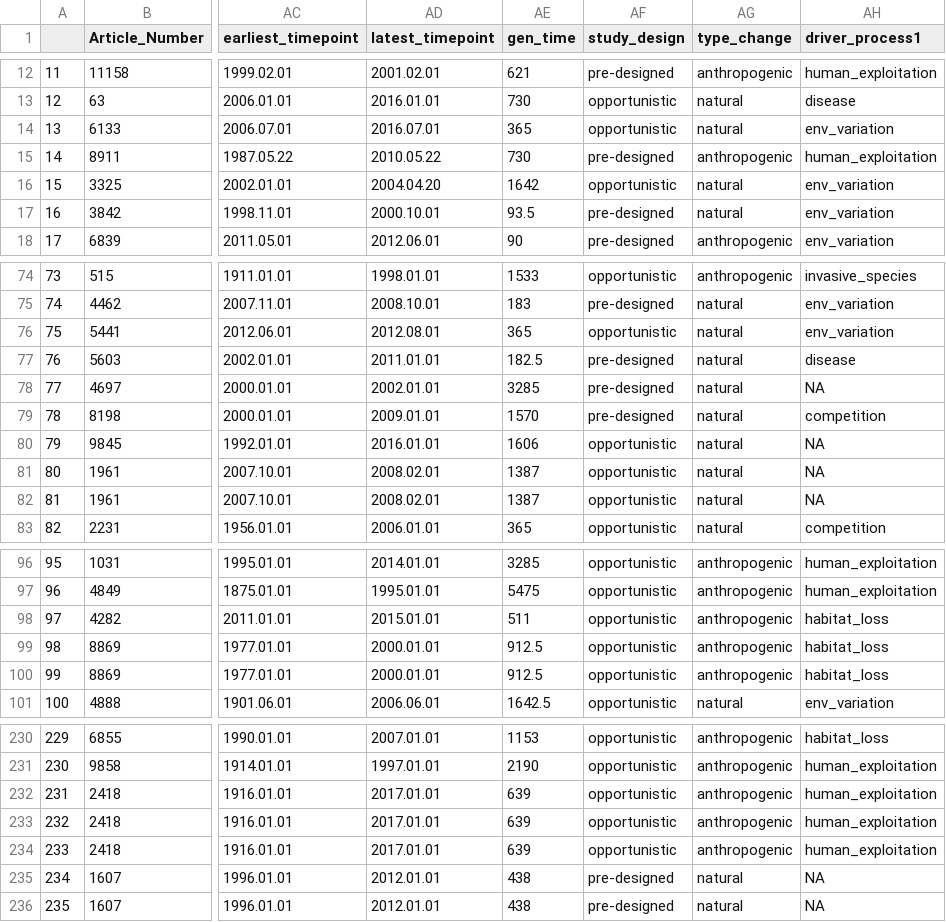
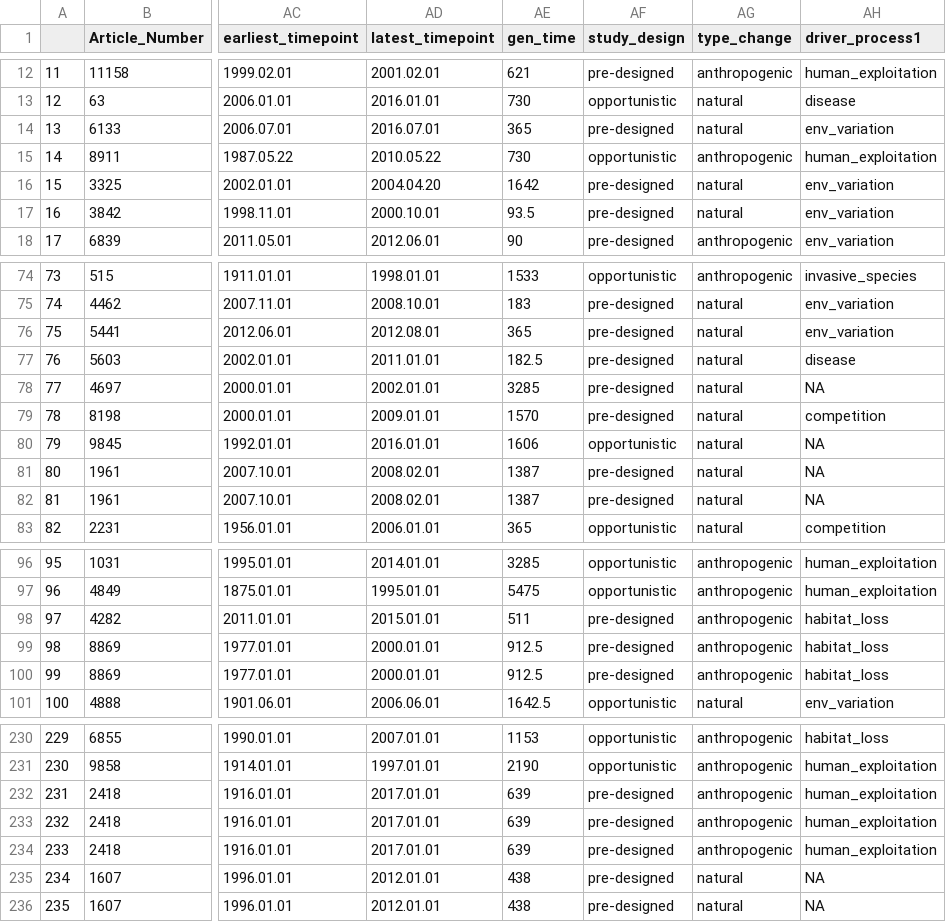
Before and after one commit to TempGenomics-RCN/StateofField_Analyses, a CSV file: Output/all_tempgen_data.csv, drawn as a sheet; only a part is shown, gaps mark what is left out; the diff covers the shown part only; the diff names each change by its address in the sheet, - before the commit and + after, or states it on an @@ line.

Commit message:
fixed study design for some studies

```diff
--- a/Output/all_tempgen_data.csv
+++ b/Output/all_tempgen_data.csv
-AF14 (study_design): opportunistic
+AF14 (study_design): pre-designed
-AF15 (study_design): pre-designed
+AF15 (study_design): opportunistic
-AF16 (study_design): opportunistic
+AF16 (study_design): pre-designed
-AF76 (study_design): opportunistic
+AF76 (study_design): pre-designed
-AF81:AF82 (study_design): opportunistic
+AF81:AF82 (study_design): pre-designed
-AF98:AF100 (study_design): opportunistic
+AF98:AF100 (study_design): pre-designed
-AF232:AF234 (study_design): opportunistic
+AF232:AF234 (study_design): pre-designed
```
Also changed, not shown: 7 edited cells elsewhere in this file, 1 other file.
